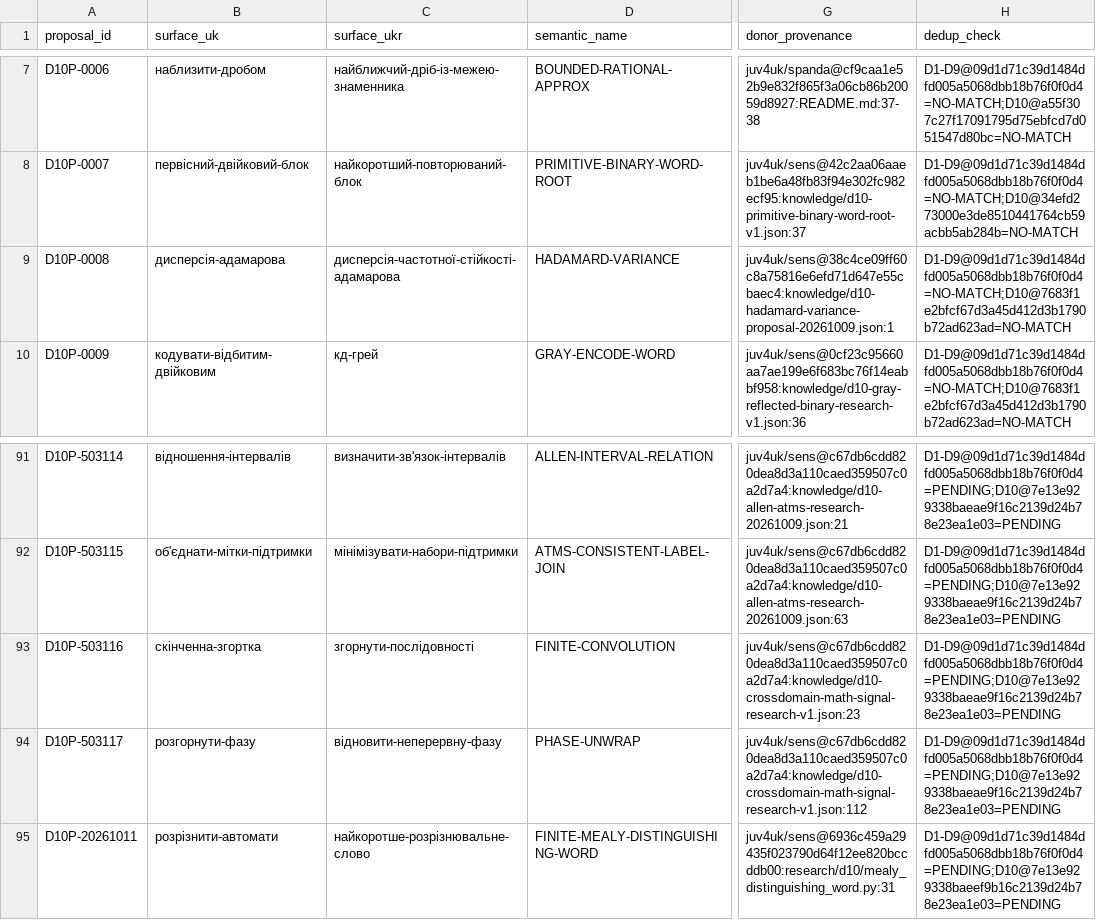
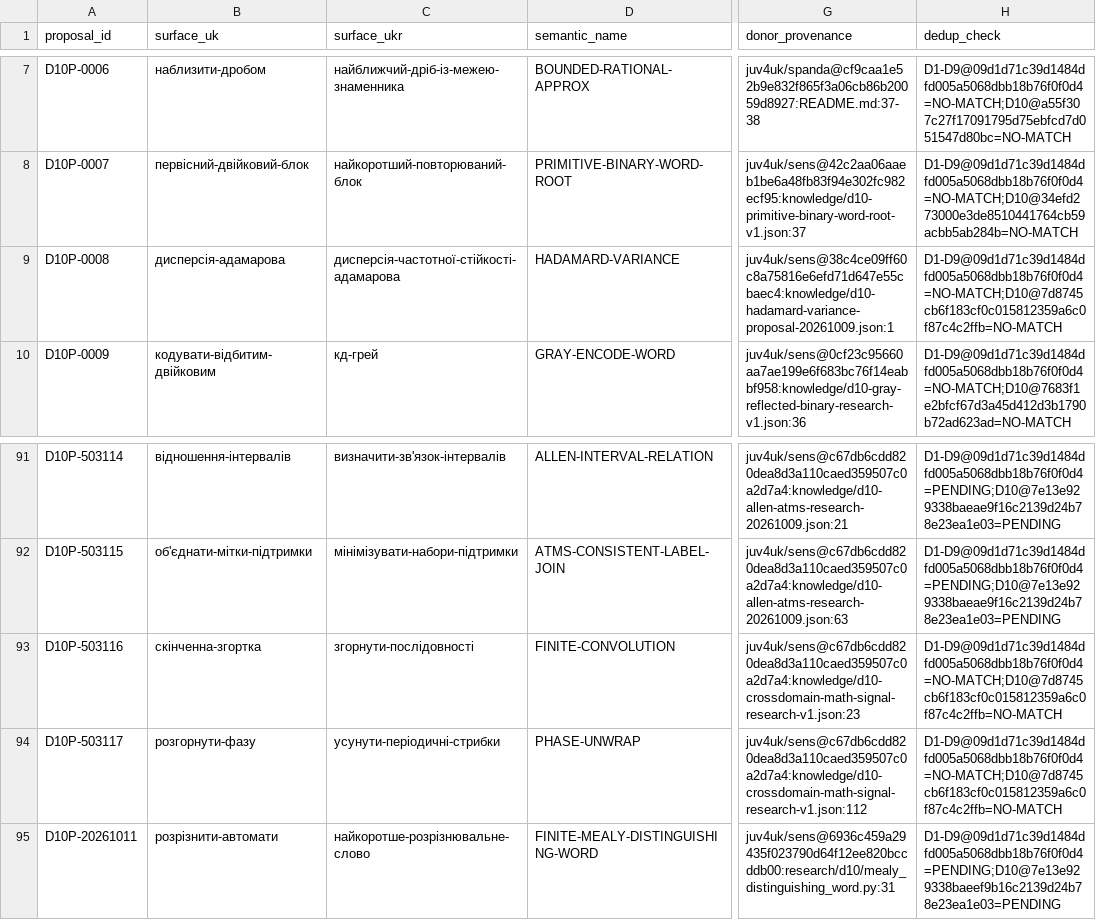
Before and after one commit to juv4uk/sens, a TSV file: knowledge/d10-proposal-ledger.tsv, drawn as a sheet; only a part is shown, gaps mark what is left out; the diff names each change by its address in the sheet, - before the commit and + after, or states it on an @@ line.

Commit message:
research(D10): integrate 3 existing NIST/math-signal laws 655→658, proofs and CI (#5595)
* research(d10): add source-pinned finite-code decipherability selection evidence

* test(d10): add finite residual-closure oracle and independent collision falsifiers

* research(d10): select independently distinct finite-code decipherability law 653→654

* research(d10): record append-only 653→654 inventory SHA transaction

* research(d10): pin behavioral dedup review to exact preselection blob

* research(d10): synchronize D10 occupancy target to 654

* docs(d10): synchronize Archipelago live D10 occupancy 654/1024

* research(d10): preserve SymPy-backed generalized CRT selection proof

* research(d10): register generalized CRT with current D1-D9 and D10 preselection SHA

* research(d10): select source-proved generalized CRT 654→655, no coordinates

* research(d10): SHA-pin 654→655 append-only candidate transition

* research(d10): synchronize 655/1024 selection state

* docs(d10): synchronize Archipelago count 655/1024

* research(d10): source-pin 3 exact math and signal candidates with positive and negative witnesses

* research(d10): review finite convolution and phase unwrap against ratified and preselection semantic inventory

* research(d10): append 3 source-proved signal laws 655→658 without coordinates or ratification

* research(d10): SHA-pin 655→658 existing math-signal selection

* research(d10): account 658 selected and 366 semantic gaps

* docs(d10): reflect 658/1024 selected, 0 ratified, 256 placed

* fix(d10): preserve historical HOLD but allow separately SHA-proven selected math laws

* test(d10): enforce 658 selection proof with 8 negative mutants under Python -O

* ci(d10): independently rerun archived math candidates and fail-closed selection proof

* fix(d10): reconcile phase-unwrapping Ukrainian surface with immutable pinned source

* fix(d10): correct three selected-ledger pre-append behavioral dedup SHA proofs

* fix(d10): Hadamard proposal dedup follows immutable exact pre-append snapshot when selected

* fix(d10): reconcile two historically nonexistent source tail additions without breaking SHA

```diff
--- a/knowledge/d10-proposal-ledger.tsv
+++ b/knowledge/d10-proposal-ledger.tsv
-H9 (dedup_check): D1-D9@09d1d71c39d1484dfd005a5068dbb18b76f0f0d4=NO-MATCH;D10@7683f1e2bfcf67d3a45d412d3b1790b72ad623ad=NO-MATCH
+H9 (dedup_check): D1-D9@09d1d71c39d1484dfd005a5068dbb18b76f0f0d4=NO-MATCH;D10@7d8745cb6f183cf0c015812359a6c0f87c4c2ffb=NO-MATCH
-H93:H94 (dedup_check): D1-D9@09d1d71c39d1484dfd005a5068dbb18b76f0f0d4=PENDING;D10@7e13e929338baeae9f16c2139d24b78e23ea1e03=PENDING
+H93:H94 (dedup_check): D1-D9@09d1d71c39d1484dfd005a5068dbb18b76f0f0d4=NO-MATCH;D10@7d8745cb6f183cf0c015812359a6c0f87c4c2ffb=NO-MATCH
-C94 (surface_ukr): відновити-неперервну-фазу
+C94 (surface_ukr): усунути-періодичні-стрибки
```
Also changed, not shown: 9 other files.
